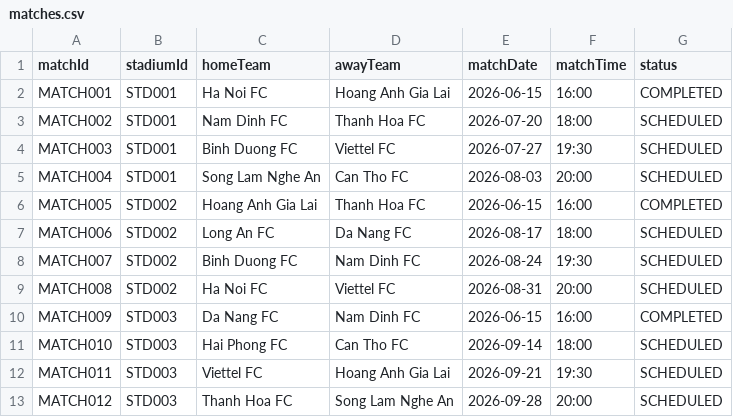
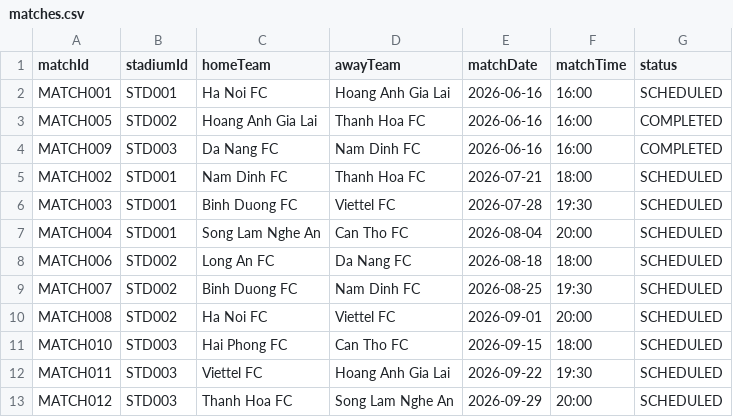
Before and after one commit to danghoang124/Nhom_2_LAB211_TicketBooking, a CSV file: data/matches.csv, drawn as a sheet.

```diff
--- a/data/matches.csv
+++ b/data/matches.csv
@@ -1,13 +1,13 @@
 matchId,stadiumId,homeTeam,awayTeam,matchDate,matchTime,status
-MATCH001,STD001,Ha Noi FC,Hoang Anh Gia Lai,2026-06-15,16:00,COMPLETED
-MATCH002,STD001,Nam Dinh FC,Thanh Hoa FC,2026-07-20,18:00,SCHEDULED
-MATCH003,STD001,Binh Duong FC,Viettel FC,2026-07-27,19:30,SCHEDULED
-MATCH004,STD001,Song Lam Nghe An,Can Tho FC,2026-08-03,20:00,SCHEDULED
-MATCH005,STD002,Hoang Anh Gia Lai,Thanh Hoa FC,2026-06-15,16:00,COMPLETED
-MATCH006,STD002,Long An FC,Da Nang FC,2026-08-17,18:00,SCHEDULED
-MATCH007,STD002,Binh Duong FC,Nam Dinh FC,2026-08-24,19:30,SCHEDULED
-MATCH008,STD002,Ha Noi FC,Viettel FC,2026-08-31,20:00,SCHEDULED
-MATCH009,STD003,Da Nang FC,Nam Dinh FC,2026-06-15,16:00,COMPLETED
-MATCH010,STD003,Hai Phong FC,Can Tho FC,2026-09-14,18:00,SCHEDULED
-MATCH011,STD003,Viettel FC,Hoang Anh Gia Lai,2026-09-21,19:30,SCHEDULED
-MATCH012,STD003,Thanh Hoa FC,Song Lam Nghe An,2026-09-28,20:00,SCHEDULED
+MATCH001,STD001,Ha Noi FC,Hoang Anh Gia Lai,2026-06-16,16:00,SCHEDULED
+MATCH005,STD002,Hoang Anh Gia Lai,Thanh Hoa FC,2026-06-16,16:00,COMPLETED
+MATCH009,STD003,Da Nang FC,Nam Dinh FC,2026-06-16,16:00,COMPLETED
+MATCH002,STD001,Nam Dinh FC,Thanh Hoa FC,2026-07-21,18:00,SCHEDULED
+MATCH003,STD001,Binh Duong FC,Viettel FC,2026-07-28,19:30,SCHEDULED
+MATCH004,STD001,Song Lam Nghe An,Can Tho FC,2026-08-04,20:00,SCHEDULED
+MATCH006,STD002,Long An FC,Da Nang FC,2026-08-18,18:00,SCHEDULED
+MATCH007,STD002,Binh Duong FC,Nam Dinh FC,2026-08-25,19:30,SCHEDULED
+MATCH008,STD002,Ha Noi FC,Viettel FC,2026-09-01,20:00,SCHEDULED
+MATCH010,STD003,Hai Phong FC,Can Tho FC,2026-09-15,18:00,SCHEDULED
+MATCH011,STD003,Viettel FC,Hoang Anh Gia Lai,2026-09-22,19:30,SCHEDULED
+MATCH012,STD003,Thanh Hoa FC,Song Lam Nghe An,2026-09-29,20:00,SCHEDULED
```
Also changed, not shown: data/fans.csv, 5 other files.
